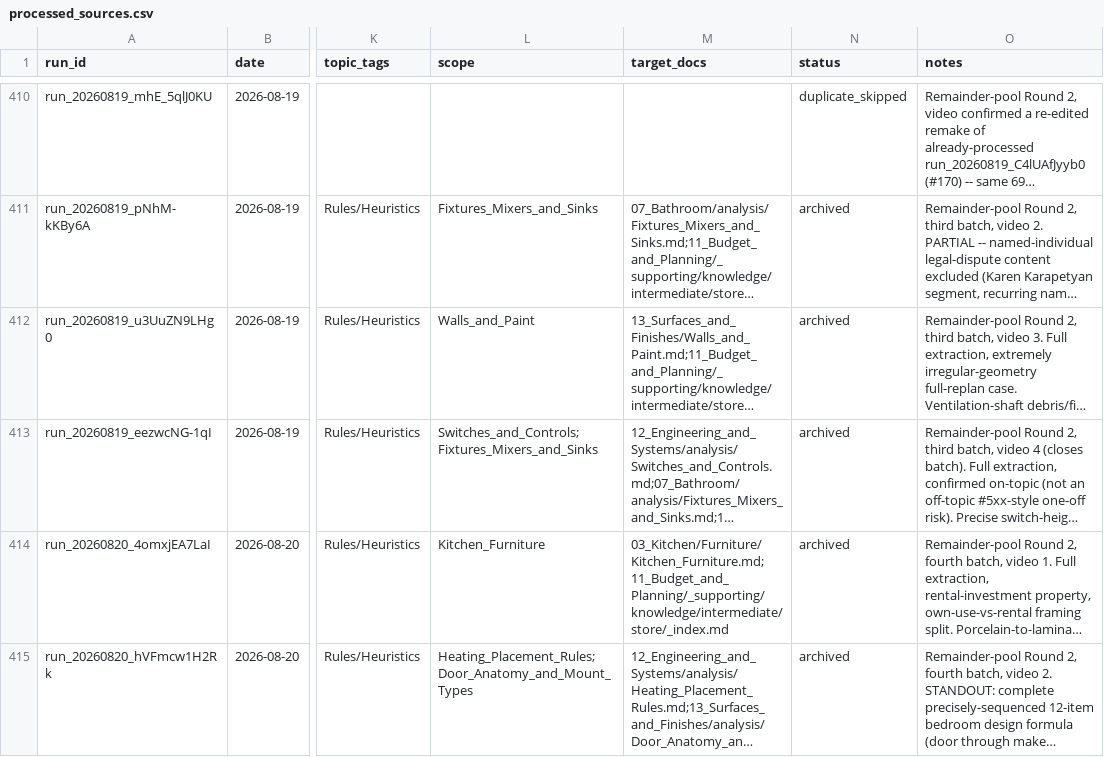
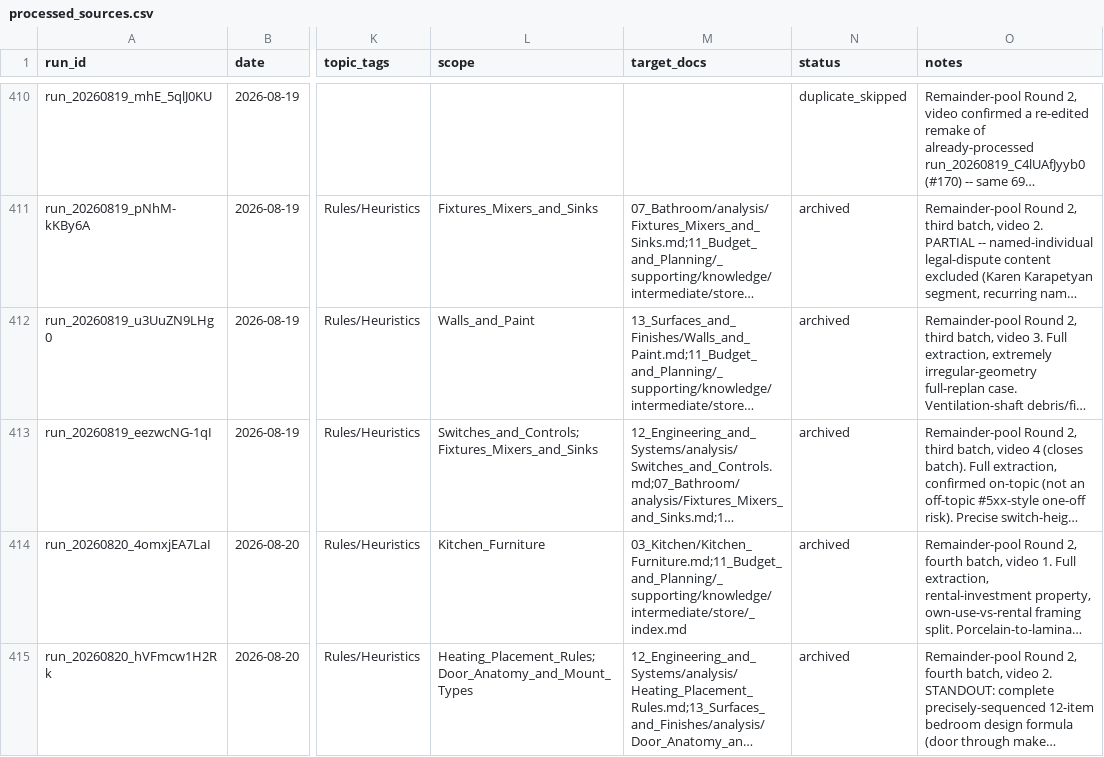
Before and after one commit to AliakseiBabko/price-scrapper, a CSV file: 00_Master/processed_sources.csv, drawn as a sheet; only a part is shown, gaps mark what is left out; long unchanged cells end in …; the diff covers the shown part only; the diff names each change by its address in the sheet, - before the commit and + after, or states it on an @@ line.

```diff
--- a/00_Master/processed_sources.csv
+++ b/00_Master/processed_sources.csv
-M414 (target_docs): 03_Kitchen/Furniture/Kitchen_Furniture.md;11_Budget_and_Planning/_supporting/knowledge/intermediate/store/_index.md
+M414 (target_docs): 03_Kitchen/Kitchen_Furniture.md;11_Budget_and_Planning/_supporting/knowledge/intermediate/store/_index.md
```
Also changed, not shown: 24 edited cells elsewhere in this file, 58 other files.
